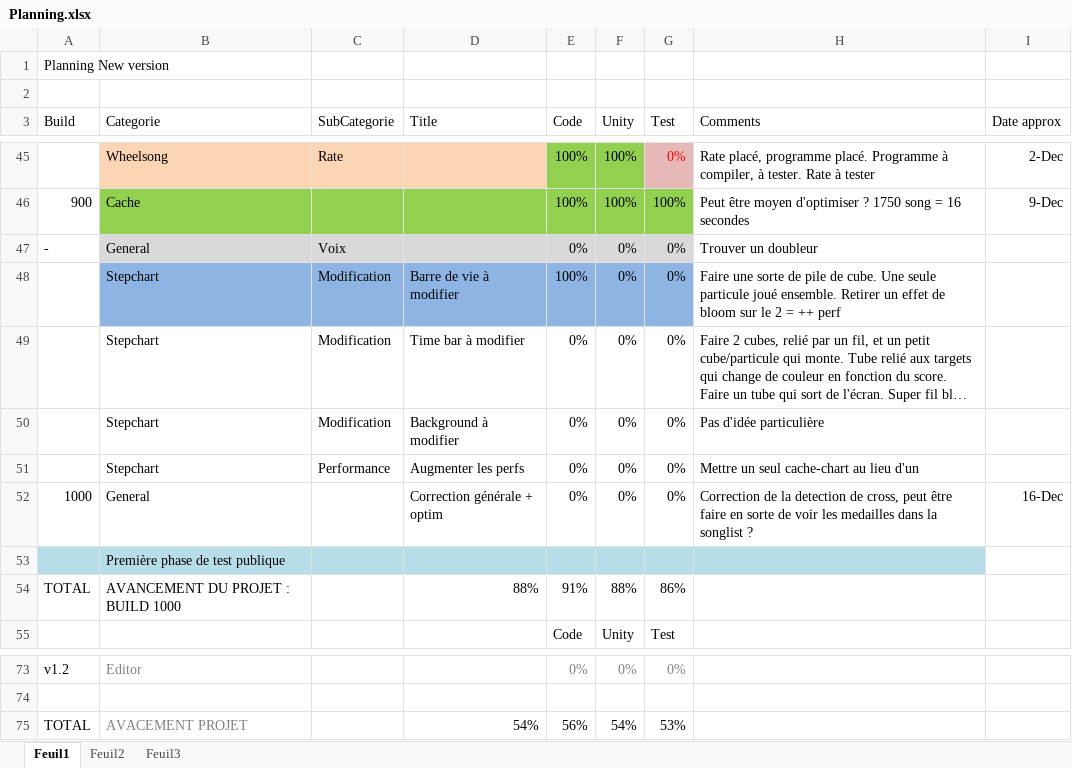
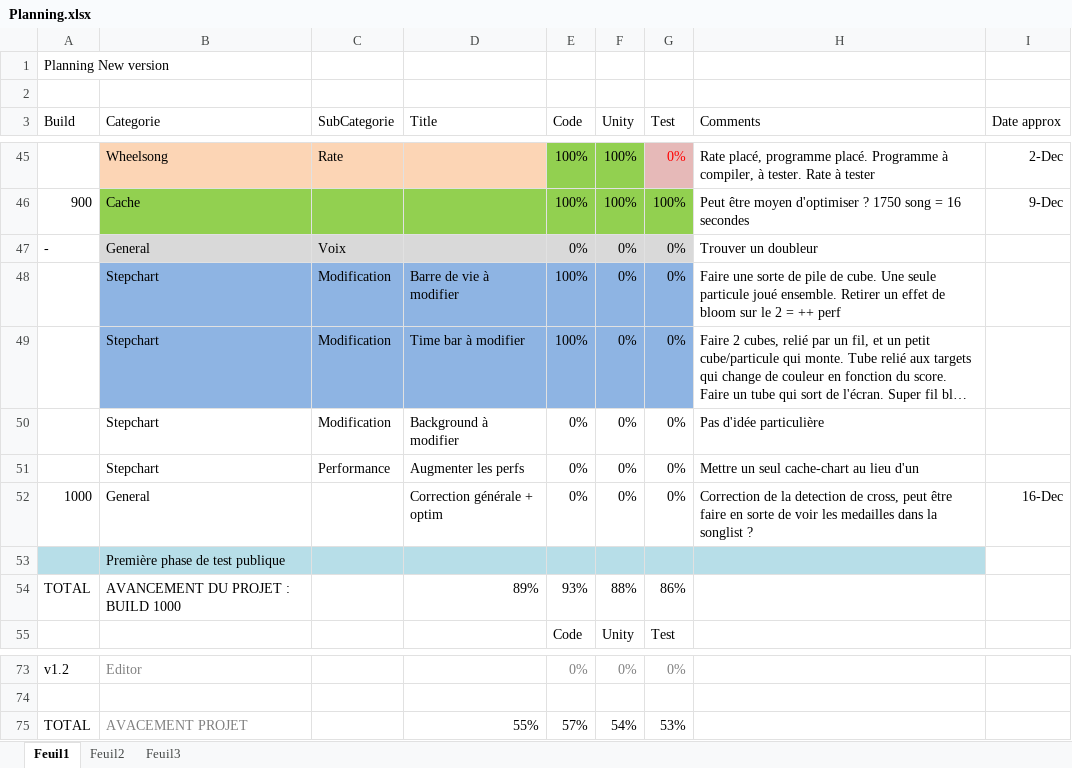
Before and after one commit to BenouKat/Unity-ITGHD, an Excel workbook: Planning.xlsx, sheet Feuil1, drawn as a sheet; only a part is shown, gaps mark what is left out; long unchanged cells end in …; values as stored, in another font and other column widths than the file's, no borders; charts and pictures and conditional formats not drawn; the diff names each change by its address in the sheet, - before the commit and + after, or states it on an @@ line.

Commit message:
[Fix planning]
Signed-off-by: BenouKat <ben.goze@gmail.com>

```diff
--- a/Planning.xlsx (sheet Feuil1)
+++ b/Planning.xlsx (sheet Feuil1)
-B49:G49 fill: none
+B49:G49 fill: #8EB4E3
-E49 (Code): 0%
+E49 (Code): 100%
-D54 (Title): 88%
+D54 (Title): 89%
-E54 (Code): 91%
+E54 (Code): 93%
-D75 (Title): 54%
+D75 (Title): 55%
-E75 (Code): 56%
+E75 (Code): 57%
```
